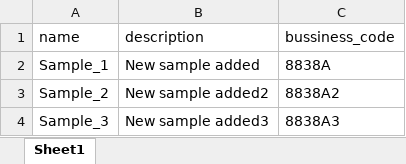
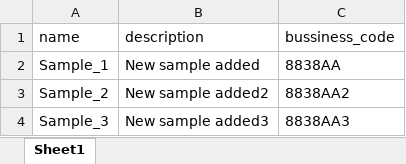
Before and after one commit to AnthonyYogesh10/Html_report_making, an Excel workbook: test_data/add_data.xlsx, sheet Sheet1, drawn as a sheet; values as stored, in another font and other column widths than the file's, no borders; the diff names each change by its address in the sheet, - before the commit and + after, or states it on an @@ line.

```diff
--- a/test_data/add_data.xlsx (sheet Sheet1)
+++ b/test_data/add_data.xlsx (sheet Sheet1)
-C2 (bussiness_code): 8838A
+C2 (bussiness_code): 8838AA
-C3 (bussiness_code): 8838A2
+C3 (bussiness_code): 8838AA2
-C4 (bussiness_code): 8838A3
+C4 (bussiness_code): 8838AA3
```
Also changed, not shown: 6 other files.
